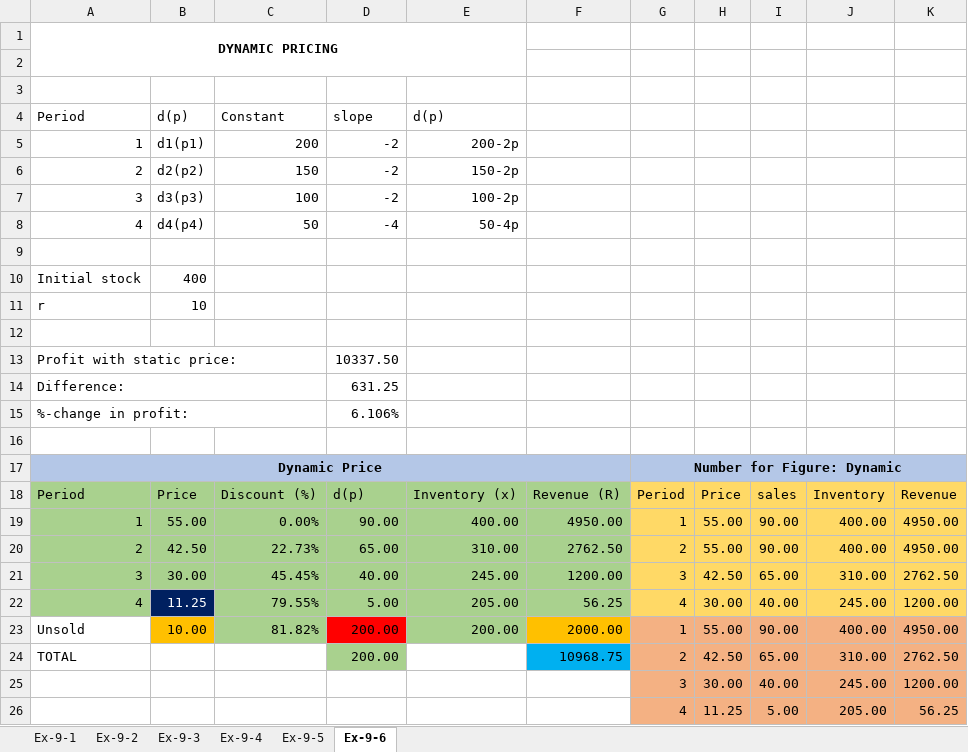
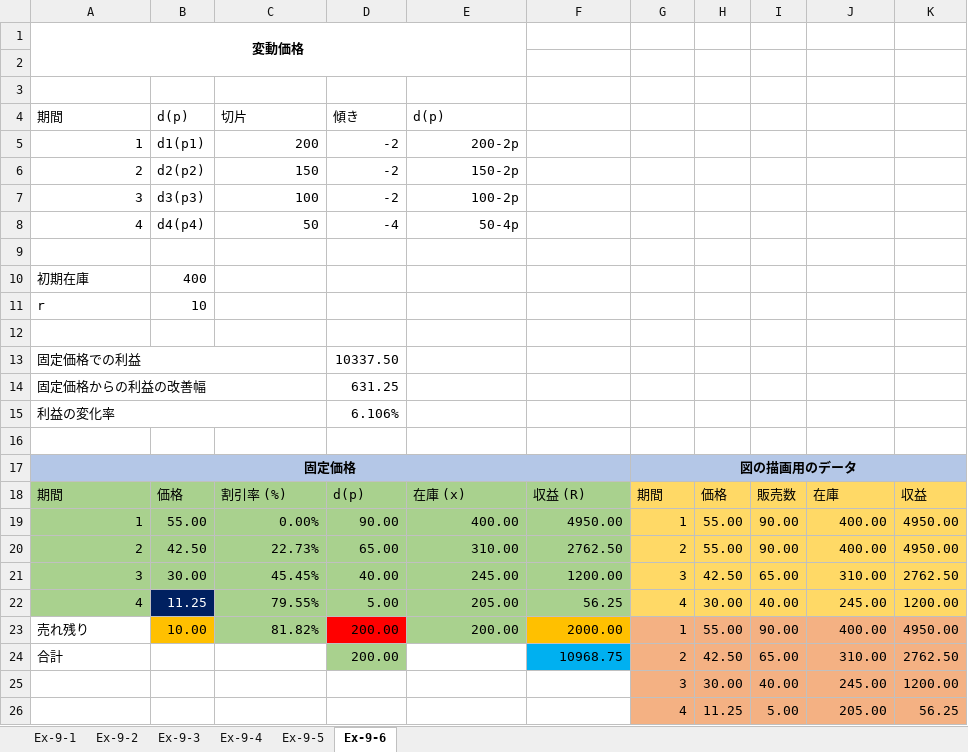
Before and after one commit to sato-laboratory/pricing-analytics, an Excel workbook: book-examples/chapter-09/EX-CH-09.xlsx, sheet Ex-9-6, drawn as a sheet; values as stored, in another font and other column widths than the file's, no borders; charts and pictures not drawn; removed rows and columns are numbered as before the commit, all else as after; the diff names each change by its address in the sheet, - before the commit and + after, or states it on an @@ line.

```diff
--- a/book-examples/chapter-09/EX-CH-09.xlsx (sheet Ex-9-6)
+++ b/book-examples/chapter-09/EX-CH-09.xlsx (sheet Ex-9-6)
-A1: DYNAMIC PRICING
+A1: 変動価格
-row 4: Period | d(p) | Constant | slope | d(p)
+row 4: 期間 | d(p) | 切片 | 傾き | d(p)
-A10: Initial stock
+A10: 初期在庫
-A13: Profit with static price:
+A13: 固定価格での利益
-A14: Difference:
+A14: 固定価格からの利益の改善幅
-A15: %-change in profit:
+A15: 利益の変化率
-row 17: Dynamic Price |  |  |  |  |  | Number for Figure: Dynamic
-row 18: Period | Price | Discount (%) | d(p) | Inventory (x) | Revenue (R) | Period | Price | sales | Inventory | Revenue
+row 17: 固定価格 |  |  |  |  |  | 図の描画用のデータ
+row 18: 期間 | 価格 | 割引率 (%) | d(p) | 在庫 (x) | 収益 (R) | 期間 | 価格 | 販売数 | 在庫 | 収益
-A23: Unsold
+A23: 売れ残り
-A24: TOTAL
+A24: 合計
```
Also changed, not shown: sheet Ex-9-4, sheet Ex-9-3, sheet Ex-9-5, sheet Ex-9-1, sheet Ex-9-2, formulas that keep their value, charts or pictures.
